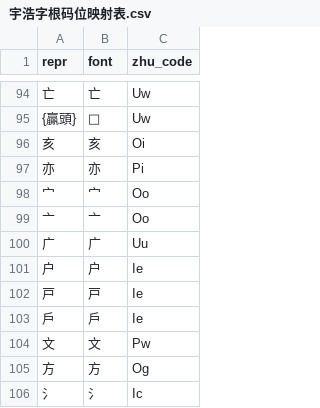
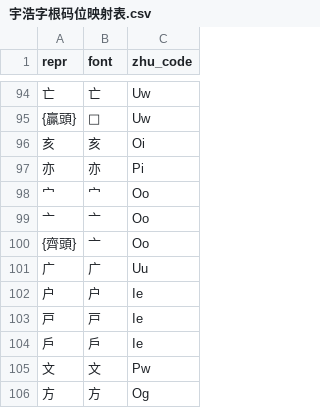
Before and after one commit to forFudan/yuhao, a CSV file: beta/chaifen/宇浩字根码位映射表.csv, drawn as a sheet; only a part is shown, gaps mark what is left out; the shorter side is filled out with more unchanged rows; the diff names each change by its address in the sheet, - before the commit and + after, or states it on an @@ line.

```diff
--- a/beta/chaifen/宇浩字根码位映射表.csv
+++ b/beta/chaifen/宇浩字根码位映射表.csv
+row 100: {齊頭} | 亠 | Oo
```
Also changed, not shown: 12 other files.
